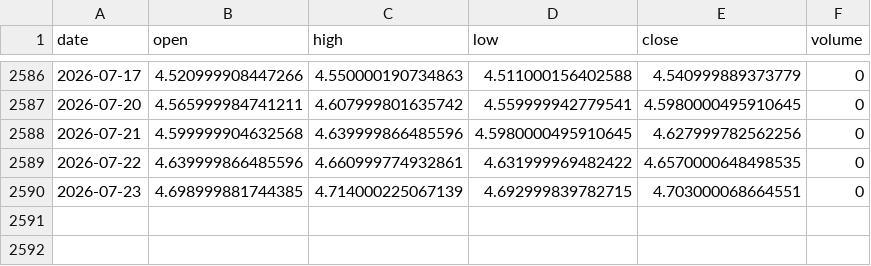
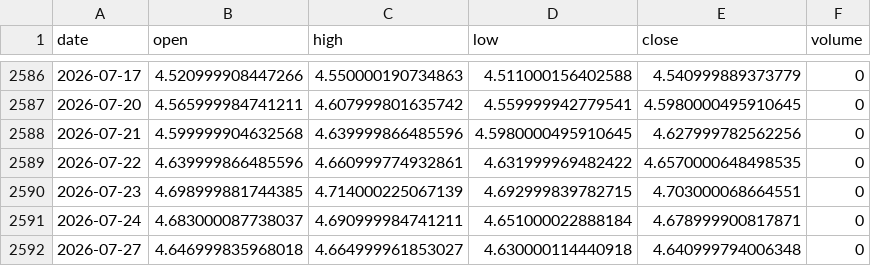
Before and after one commit to pravindev666/JUDAH-Nifty-Oracle, a CSV file: data/us10y_daily.csv, drawn as a sheet; only a part is shown, gaps mark what is left out; the diff names each change by its address in the sheet, - before the commit and + after, or states it on an @@ line.

```diff
--- a/data/us10y_daily.csv
+++ b/data/us10y_daily.csv
+row 2591: 2026-07-24 | 4.683000087738037 | 4.690999984741211 | 4.651000022888184 | 4.678999900817871 | 0
+row 2592: 2026-07-27 | 4.646999835968018 | 4.664999961853027 | 4.630000114440918 | 4.640999794006348 | 0
```
Also changed, not shown: data/eem_daily.csv, data/epi_daily.csv, 35 other files.
